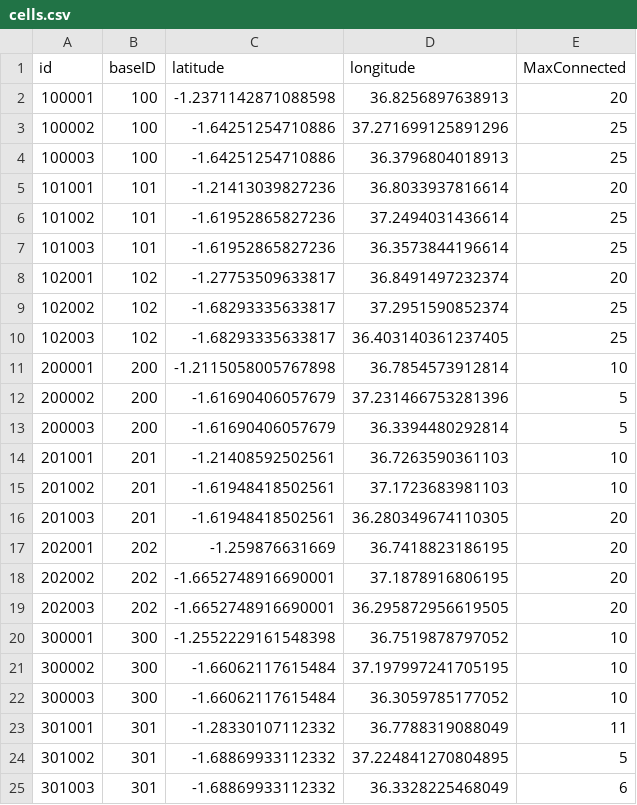
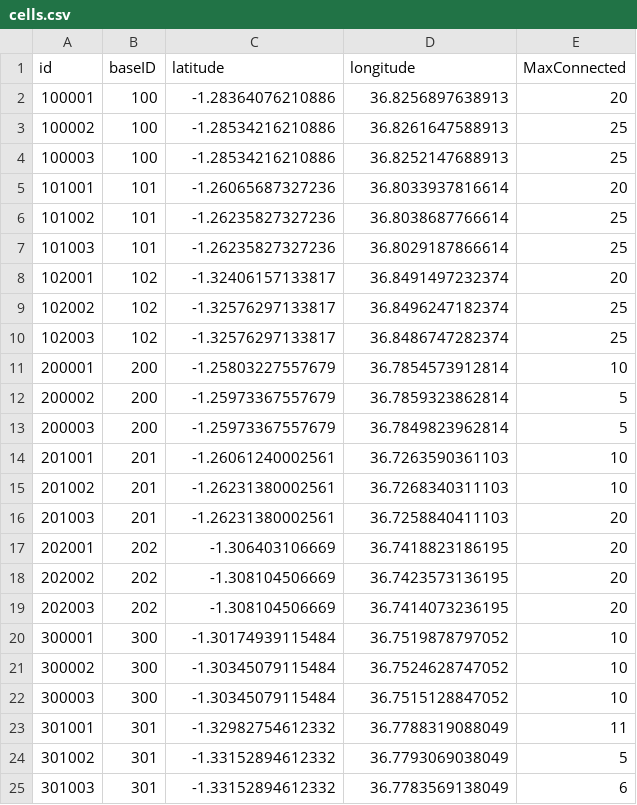
Before and after one commit to kimeudom/project, a CSV file: node/csv/cells.csv, drawn as a sheet; only a part is shown; the diff covers the shown part only.

Commit message:
Changed cell coordinates and formula to 1km equidistant from the central point

```diff
--- a/node/csv/cells.csv
+++ b/node/csv/cells.csv
@@ -1,25 +1,25 @@
 id,baseID,latitude,longitude,MaxConnected
-100001,100,-1.2371142871088598,36.8256897638913,20
-100002,100,-1.64251254710886,37.271699125891296,25
-100003,100,-1.64251254710886,36.3796804018913,25
-101001,101,-1.21413039827236,36.8033937816614,20
-101002,101,-1.61952865827236,37.2494031436614,25
-101003,101,-1.61952865827236,36.3573844196614,25
-102001,102,-1.27753509633817,36.8491497232374,20
-102002,102,-1.68293335633817,37.2951590852374,25
-102003,102,-1.68293335633817,36.403140361237405,25
-200001,200,-1.2115058005767898,36.7854573912814,10
-200002,200,-1.61690406057679,37.231466753281396,5
-200003,200,-1.61690406057679,36.3394480292814,5
-201001,201,-1.21408592502561,36.7263590361103,10
-201002,201,-1.61948418502561,37.1723683981103,10
-201003,201,-1.61948418502561,36.280349674110305,20
-202001,202,-1.259876631669,36.7418823186195,20
-202002,202,-1.6652748916690001,37.1878916806195,20
-202003,202,-1.6652748916690001,36.295872956619505,20
-300001,300,-1.2552229161548398,36.7519878797052,10
-300002,300,-1.66062117615484,37.197997241705195,10
-300003,300,-1.66062117615484,36.3059785177052,10
-301001,301,-1.28330107112332,36.7788319088049,11
-301002,301,-1.68869933112332,37.224841270804895,5
-301003,301,-1.68869933112332,36.3328225468049,6
+100001,100,-1.28364076210886,36.8256897638913,20
+100002,100,-1.28534216210886,36.8261647588913,25
+100003,100,-1.28534216210886,36.8252147688913,25
+101001,101,-1.26065687327236,36.8033937816614,20
+101002,101,-1.26235827327236,36.8038687766614,25
+101003,101,-1.26235827327236,36.8029187866614,25
+102001,102,-1.32406157133817,36.8491497232374,20
+102002,102,-1.32576297133817,36.8496247182374,25
+102003,102,-1.32576297133817,36.8486747282374,25
+200001,200,-1.25803227557679,36.7854573912814,10
+200002,200,-1.25973367557679,36.7859323862814,5
+200003,200,-1.25973367557679,36.7849823962814,5
+201001,201,-1.26061240002561,36.7263590361103,10
+201002,201,-1.26231380002561,36.7268340311103,10
+201003,201,-1.26231380002561,36.7258840411103,20
+202001,202,-1.306403106669,36.7418823186195,20
+202002,202,-1.308104506669,36.7423573136195,20
+202003,202,-1.308104506669,36.7414073236195,20
+300001,300,-1.30174939115484,36.7519878797052,10
+300002,300,-1.30345079115484,36.7524628747052,10
+300003,300,-1.30345079115484,36.7515128847052,10
+301001,301,-1.32982754612332,36.7788319088049,11
+301002,301,-1.33152894612332,36.7793069038049,5
+301003,301,-1.33152894612332,36.7783569138049,6
```
Also changed, not shown: 5 edited cells elsewhere in this file, 2 other files.
